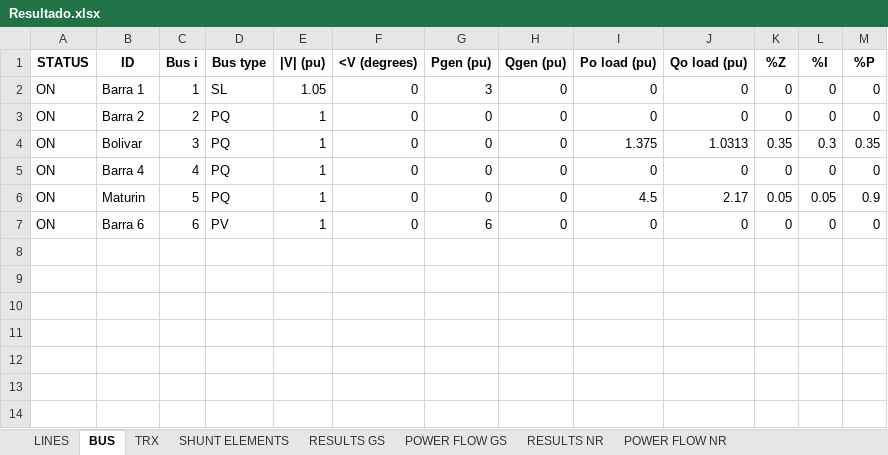
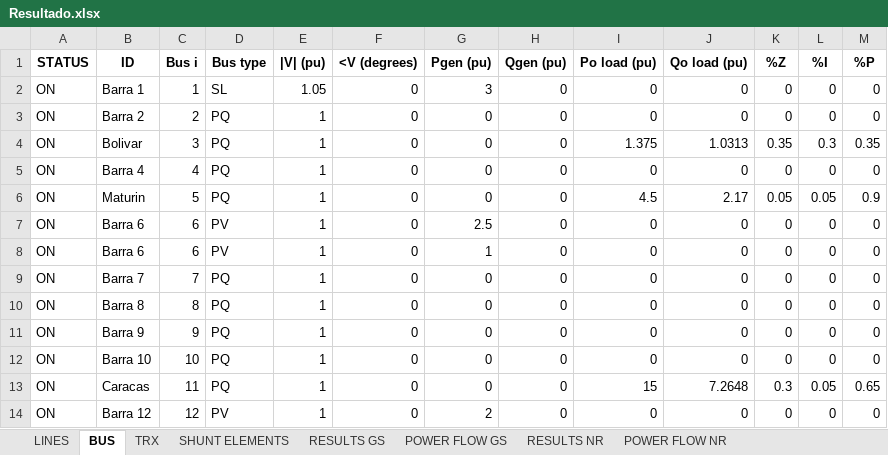
Before and after one commit to Atovar18/Proyecto_2_Ver, an Excel workbook: Salida/Resultado.xlsx, sheet BUS, drawn as a sheet; values as stored, in another font and other column widths than the file's, no borders; the diff names each change by its address in the sheet, - before the commit and + after, or states it on an @@ line.

```diff
--- a/Salida/Resultado.xlsx (sheet BUS)
+++ b/Salida/Resultado.xlsx (sheet BUS)
-G7 (Pgen (pu)): 6
+G7 (Pgen (pu)): 2.5
+row 8: ON | Barra 6 | 6 | PV | 1 | 0 | 1 | 0 | 0 | 0 | 0 | 0 | 0
+row 9: ON | Barra 7 | 7 | PQ | 1 | 0 | 0 | 0 | 0 | 0 | 0 | 0 | 0
+row 10: ON | Barra 8 | 8 | PQ | 1 | 0 | 0 | 0 | 0 | 0 | 0 | 0 | 0
+row 11: ON | Barra 9 | 9 | PQ | 1 | 0 | 0 | 0 | 0 | 0 | 0 | 0 | 0
+row 12: ON | Barra 10 | 10 | PQ | 1 | 0 | 0 | 0 | 0 | 0 | 0 | 0 | 0
+row 13: ON | Caracas | 11 | PQ | 1 | 0 | 0 | 0 | 15 | 7.2648 | 0.3 | 0.05 | 0.65
+row 14: ON | Barra 12 | 12 | PV | 1 | 0 | 2 | 0 | 0 | 0 | 0 | 0 | 0
```
Also changed, not shown: sheet POWER FLOW GS, sheet POWER FLOW NR, sheet RESULTS NR, sheet RESULTS GS, sheet TRX, sheet LINES, Datos/Prueba.xlsx, Salida/Resultado1.xlsx, 12 other files.
